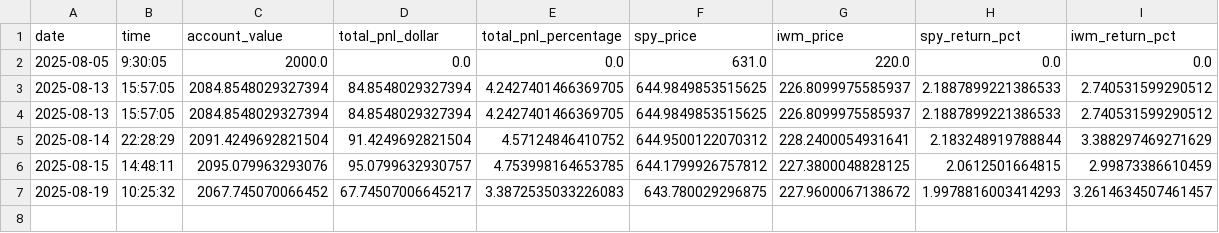
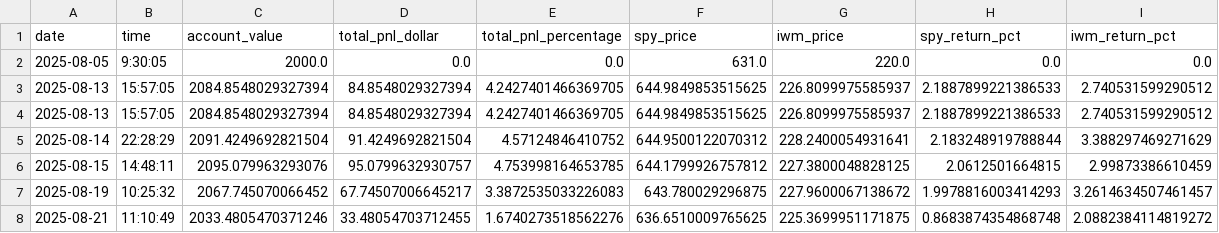
Before and after one commit to rcolo88/Trading, a CSV file: Trading/LLM Managed Portfolio/portfolio_performance_history.csv, drawn as a sheet; the diff names each change by its address in the sheet, - before the commit and + after, or states it on an @@ line.

```diff
--- a/Trading/LLM Managed Portfolio/portfolio_performance_history.csv
+++ b/Trading/LLM Managed Portfolio/portfolio_performance_history.csv
+row 8: 2025-08-21 | 11:10:49 | 2033.4805470371246 | 33.48054703712455 | 1.6740273518562276 | 636.6510009765625 | 225.3699951171875 | 0.8683874354868748 | 2.0882384114819272
```
Also changed, not shown: 14 other files.
